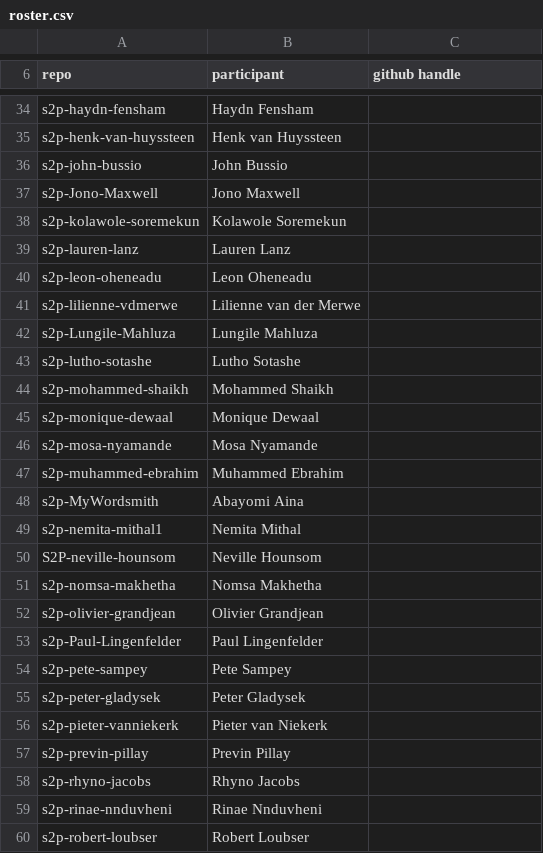
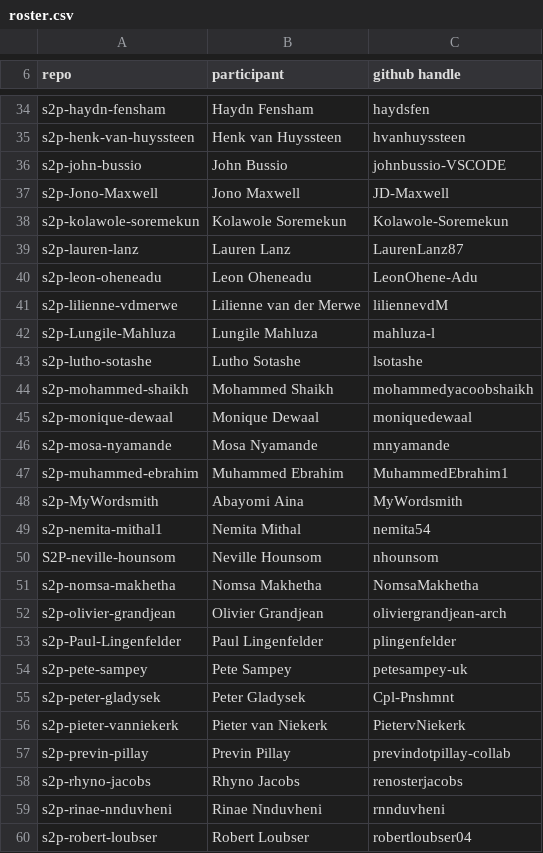
Before and after one commit to mnyamande/s2p-test, a CSV file: cohort/roster.csv, drawn as a sheet; only a part is shown, gaps mark what is left out; the diff covers the shown part only; the diff names each change by its address in the sheet, - before the commit and + after, or states it on an @@ line.

```diff
--- a/cohort/roster.csv
+++ b/cohort/roster.csv
-C34 (github handle): (empty)
+C34 (github handle): haydsfen
-C35 (github handle): (empty)
+C35 (github handle): hvanhuyssteen
-C36 (github handle): (empty)
+C36 (github handle): johnbussio-VSCODE
-C37 (github handle): (empty)
+C37 (github handle): JD-Maxwell
-C38 (github handle): (empty)
+C38 (github handle): Kolawole-Soremekun
-C39 (github handle): (empty)
+C39 (github handle): LaurenLanz87
-C40 (github handle): (empty)
+C40 (github handle): LeonOhene-Adu
-C41 (github handle): (empty)
+C41 (github handle): liliennevdM
-C42 (github handle): (empty)
+C42 (github handle): mahluza-l
-C43 (github handle): (empty)
+C43 (github handle): lsotashe
-C44 (github handle): (empty)
+C44 (github handle): mohammedyacoobshaikh
-C45 (github handle): (empty)
+C45 (github handle): moniquedewaal
-C46 (github handle): (empty)
+C46 (github handle): mnyamande
-C47 (github handle): (empty)
+C47 (github handle): MuhammedEbrahim1
-C48 (github handle): (empty)
+C48 (github handle): MyWordsmith
-C49 (github handle): (empty)
+C49 (github handle): nemita54
-C50 (github handle): (empty)
+C50 (github handle): nhounsom
-C51 (github handle): (empty)
+C51 (github handle): NomsaMakhetha
-C52 (github handle): (empty)
+C52 (github handle): oliviergrandjean-arch
-C53 (github handle): (empty)
+C53 (github handle): plingenfelder
-C54 (github handle): (empty)
+C54 (github handle): petesampey-uk
-C55 (github handle): (empty)
+C55 (github handle): Cpl-Pnshmnt
-C56 (github handle): (empty)
+C56 (github handle): PietervNiekerk
-C57 (github handle): (empty)
+C57 (github handle): previndotpillay-collab
-C58 (github handle): (empty)
+C58 (github handle): renosterjacobs
-C59 (github handle): (empty)
+C59 (github handle): rnnduvheni
-C60 (github handle): (empty)
+C60 (github handle): robertloubser04
```
Also changed, not shown: 47 edited cells elsewhere in this file.
